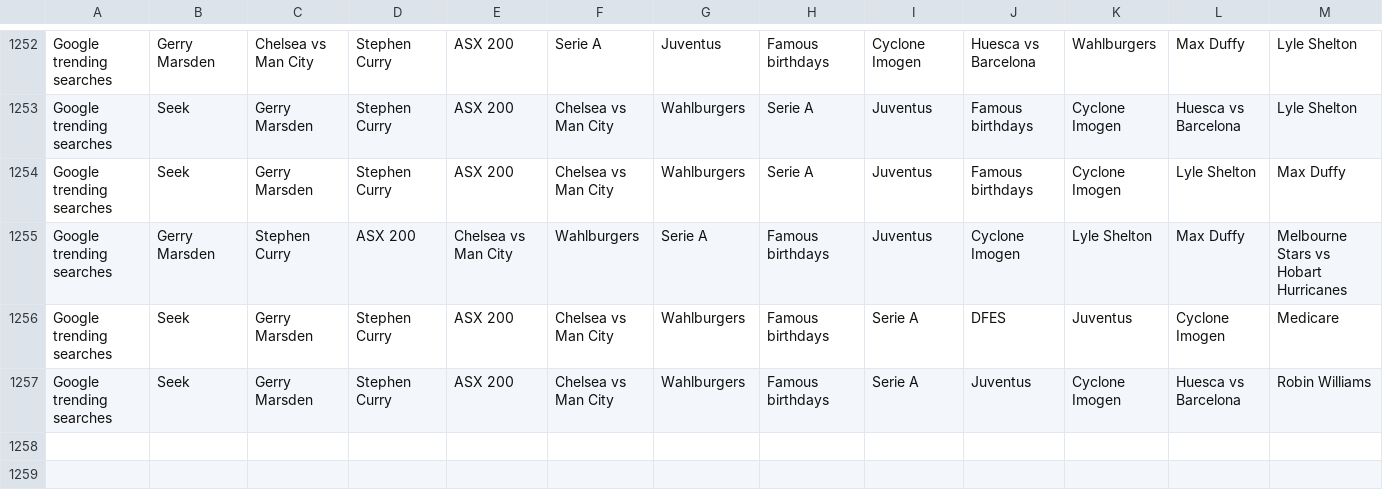
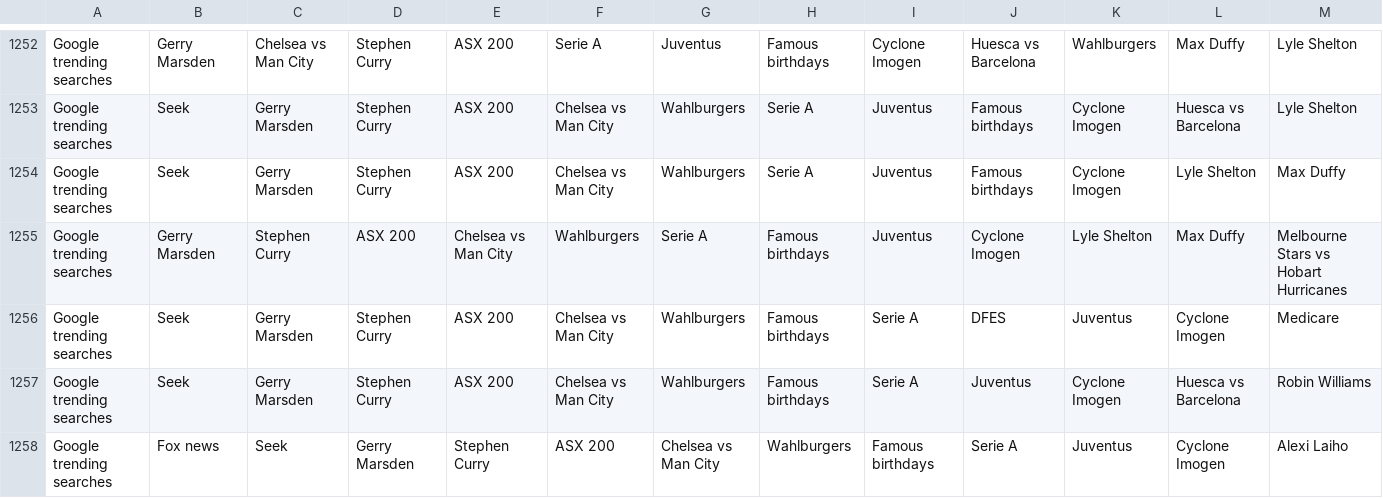
Before and after one commit to joshnicholas/data, a CSV file: Aus_google_trends.csv, drawn as a sheet; only a part is shown, gaps mark what is left out; rows hold the shown columns only; the diff names each change by its address in the sheet, - before the commit and + after, or states it on an @@ line.

Commit message:
Latest data: Mon Jan  4 14:34:32 UTC 2021

```diff
--- a/Aus_google_trends.csv
+++ b/Aus_google_trends.csv
+row 1258: Google trending searches | Fox news | Seek | Gerry Marsden | Stephen Curry | ASX 200 | Chelsea vs Man City | Wahlburgers | Famous birthdays | Serie A | Juventus | Cyclone Imogen | Alexi Laiho
```
